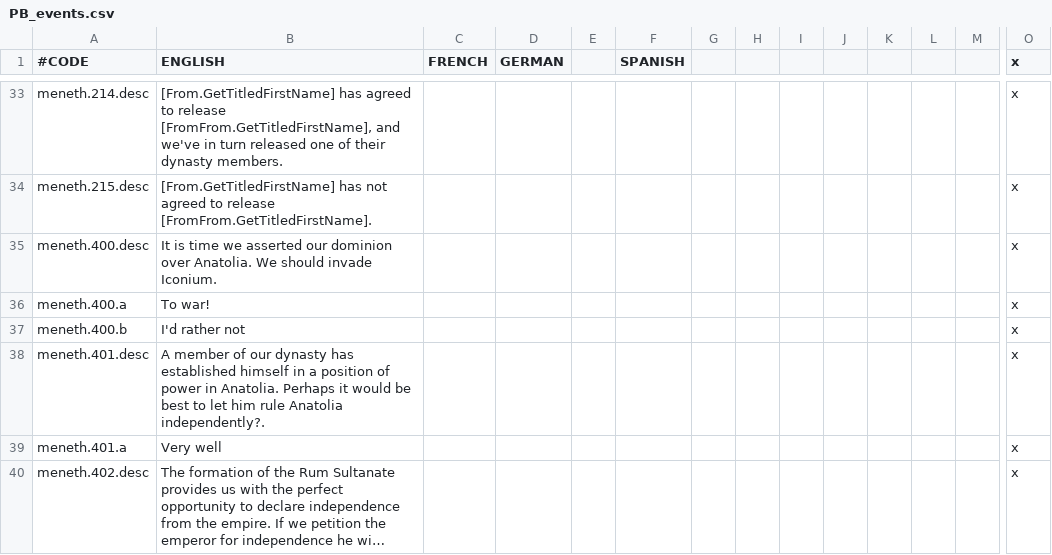
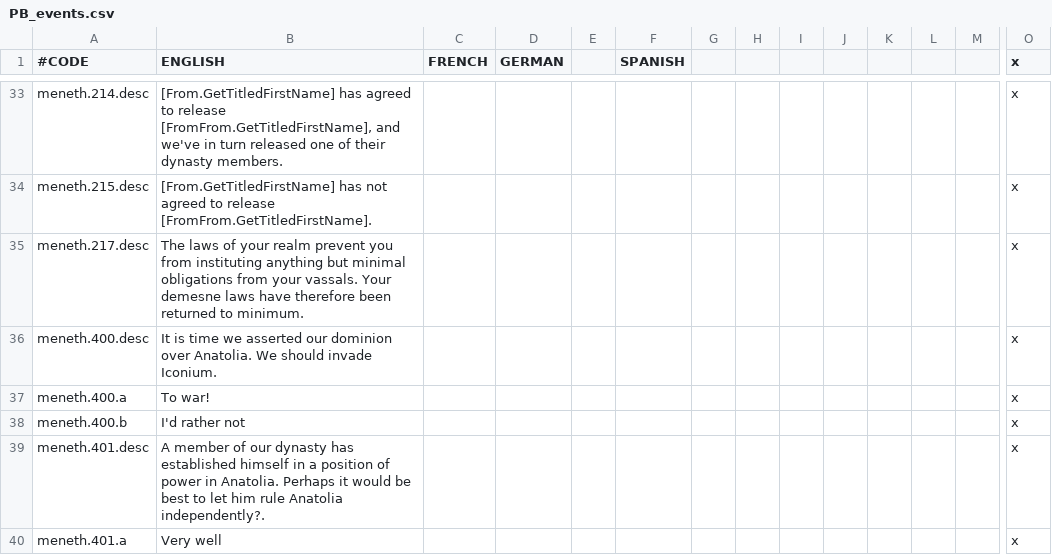
Before and after one commit to Meneth/PB-git, a CSV file: ProjectBalance/localisation/PB_events.csv, drawn as a sheet; only a part is shown, gaps mark what is left out; the shorter side is filled out with more unchanged rows; long unchanged cells end in …; rows hold the shown columns only; the diff names each change by its address in the sheet, - before the commit and + after, or states it on an @@ line.

Commit message:
Law restrictions
It is no longer possible to increase obligation laws as the HRE when the
Decentralized HRE law is in effect, nor as the ERE when the Decayed
Theme System law is in effect. If someone with above minimum obligations
inherits with either law in effet the obligations will be forced down to
minimal levels
The HRE cannot change succession law when the Decentralized HRE law is
in effect

```diff
--- a/ProjectBalance/localisation/PB_events.csv
+++ b/ProjectBalance/localisation/PB_events.csv
+row 35: meneth.217.desc | The laws of your realm prevent you from instituting anything but minimal obligations from your vassals. Your demesne laws have therefore been returned to minimum. |  |  |  |  |  |  |  |  |  |  |  | x
```
Also changed, not shown: 5 other files.
